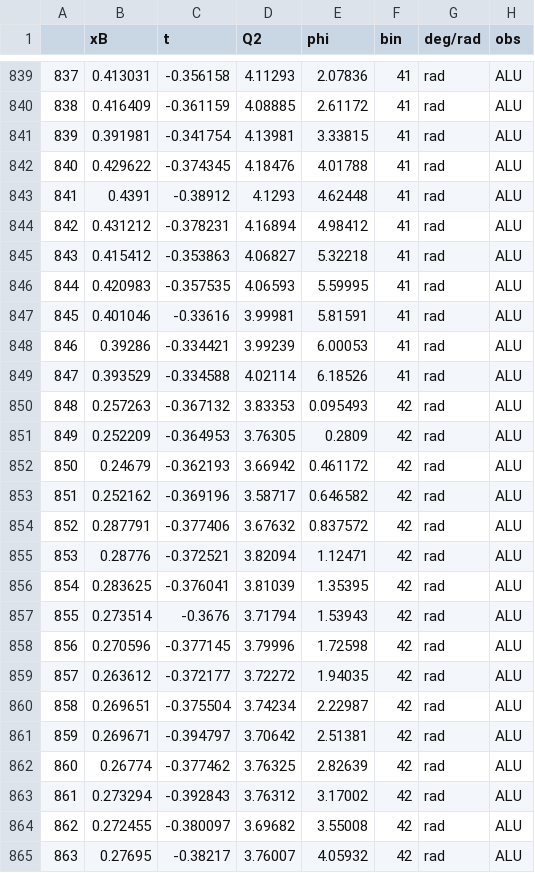
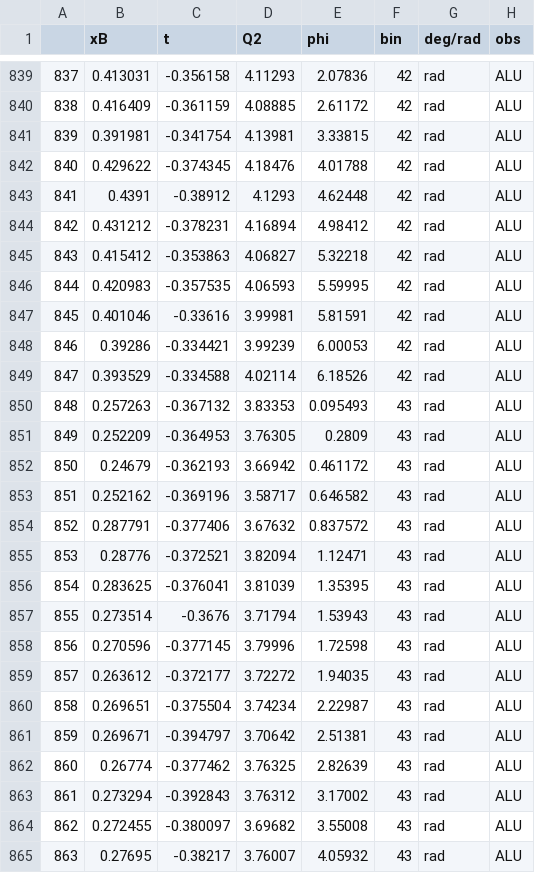
Before and after one commit to qgtcollab/QGT-database, a CSV file: Tables/Ref_25_01.csv, drawn as a sheet; only a part is shown, gaps mark what is left out; the diff covers the shown part only; the diff names each change by its address in the sheet, - before the commit and + after, or states it on an @@ line.

```diff
--- a/Tables/Ref_25_01.csv
+++ b/Tables/Ref_25_01.csv
-F839:F849 (bin): 41
+F839:F849 (bin): 42
-F850:F865 (bin): 42
+F850:F865 (bin): 43
```
Also changed, not shown: 169 edited cells elsewhere in this file.
